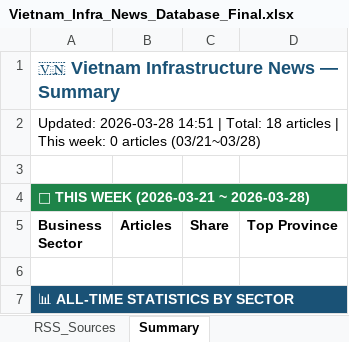
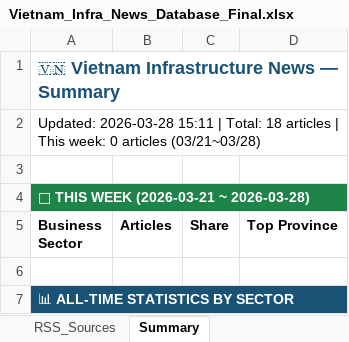
Before and after one commit to hms4792/vietnam-infra-news, an Excel workbook: data/database/Vietnam_Infra_News_Database_Final.xlsx, sheet Summary, drawn as a sheet; only a part is shown; values as stored, in another font and other column widths than the file's, no borders; the diff names each change by its address in the sheet, - before the commit and + after, or states it on an @@ line.

```diff
--- a/data/database/Vietnam_Infra_News_Database_Final.xlsx (sheet Summary)
+++ b/data/database/Vietnam_Infra_News_Database_Final.xlsx (sheet Summary)
-A2 (Business Sector): Updated: 2026-03-28 14:51 | Total:…
+A2 (Business Sector): Updated: 2026-03-28 15:11 | Total:…
```
Also changed, not shown: sheet Keywords History, sheet Collection_Log.
